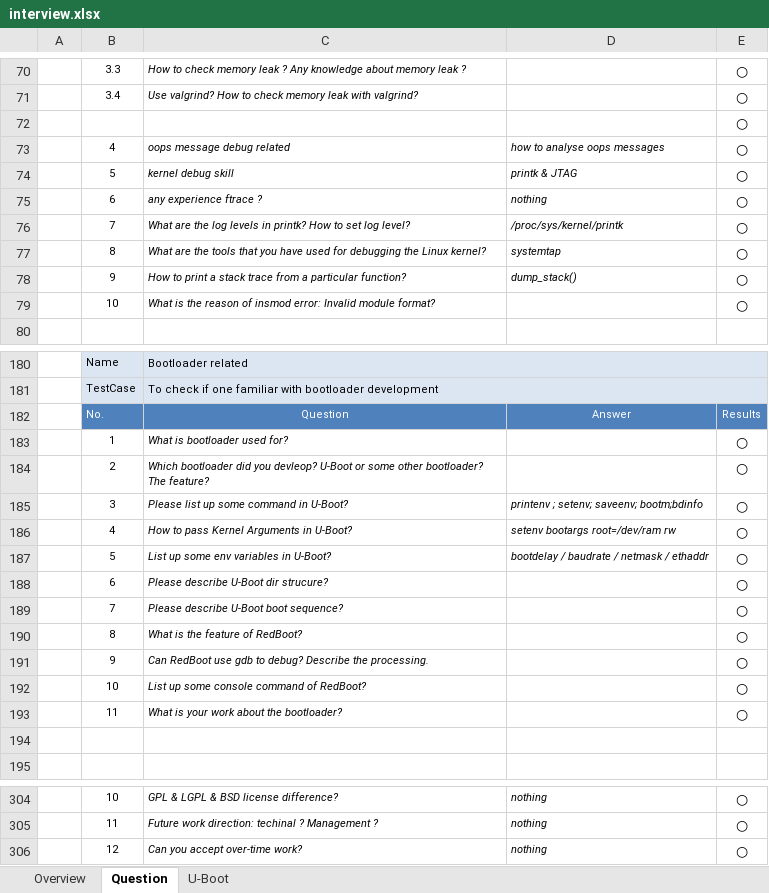
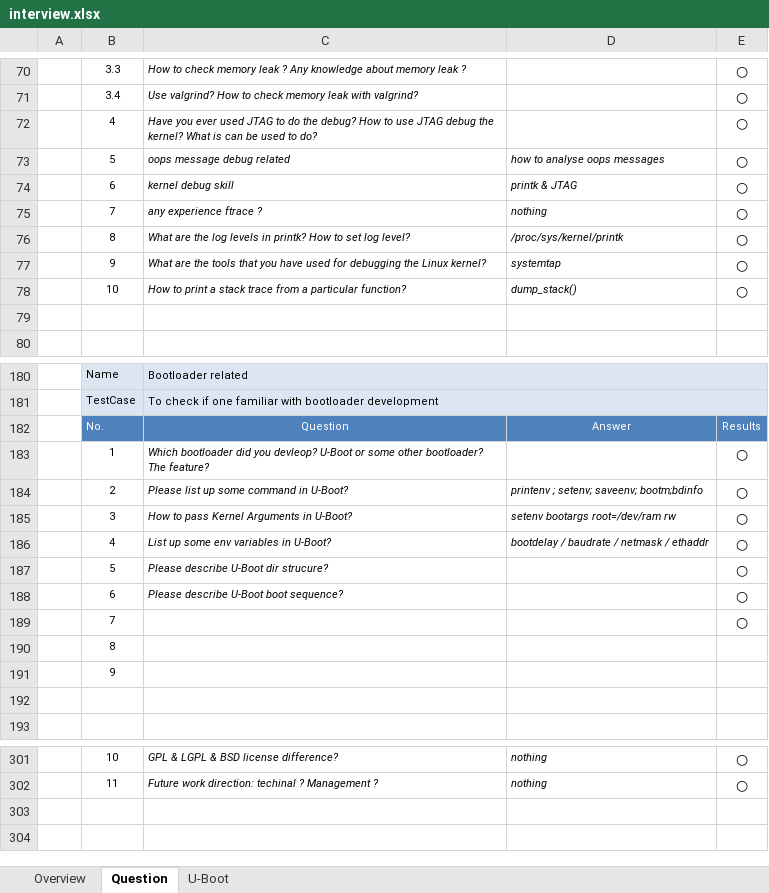
Before and after one commit to robertsong2000/code, an Excel workbook: doc/interview.xlsx, sheet Question, drawn as a sheet; only a part is shown, gaps mark what is left out; values as stored, in another font and other column widths than the file's, no borders; removed rows and columns are numbered as before the commit, all else as after; the diff covers the shown part only; the diff names each change by its address in the sheet, - before the commit and + after, or states it on an @@ line.

Commit message:
update

```diff
--- a/doc/interview.xlsx (sheet Question)
+++ b/doc/interview.xlsx (sheet Question)
-row 72:  |  |  |  | ○
+row 72:  | 4 | Have you ever used JTAG to do the debug? How to use JTAG debug the kernel? What is can be used to do? |  | ○
-B73: 4
+B73: 5
-B74: 5
+B74: 6
-B75: 6
+B75: 7
-B76: 7
+B76: 8
-B77: 8
+B77: 9
-B78: 9
+B78: 10
-row 79:  | 10 | What is the reason of insmod error: Invalid module format? |  | ○
+row 79: (empty)
-C183: What is bootloader used for?
+C183: Which bootloader did you devleop? U-Boot or some other bootloader? The feature?
-row 184:  | 2 | Which bootloader did you devleop? U-Boot or some other bootloader? The feature? |  | ○
-B184: 3
+B184: 2
-B185: 4
+B185: 3
-B186: 5
+B186: 4
+row 187:  | 5 | Please describe U-Boot dir strucure? |  | ○
-C188: Please describe U-Boot dir strucure?
+C188: Please describe U-Boot boot sequence?
-C189: Please describe U-Boot boot sequence?
+C189: (empty)
-row 190:  | 8 | What is the feature of RedBoot? |  | ○
-row 191:  | 9 | Can RedBoot use gdb to debug? Describe the processing. |  | ○
-row 192:  | 10 | List up some console command of RedBoot? |  | ○
-row 193:  | 11 | What is your work about the bootloader? |  | ○
+row 190:  | 8
+row 191:  | 9
-row 306:  | 12 | Can you accept over-time work? | nothing | ○
```
Also changed, not shown: 1 added row, 2 removed rows and 16 edited cells elsewhere in this sheet, formulas that keep their value.
